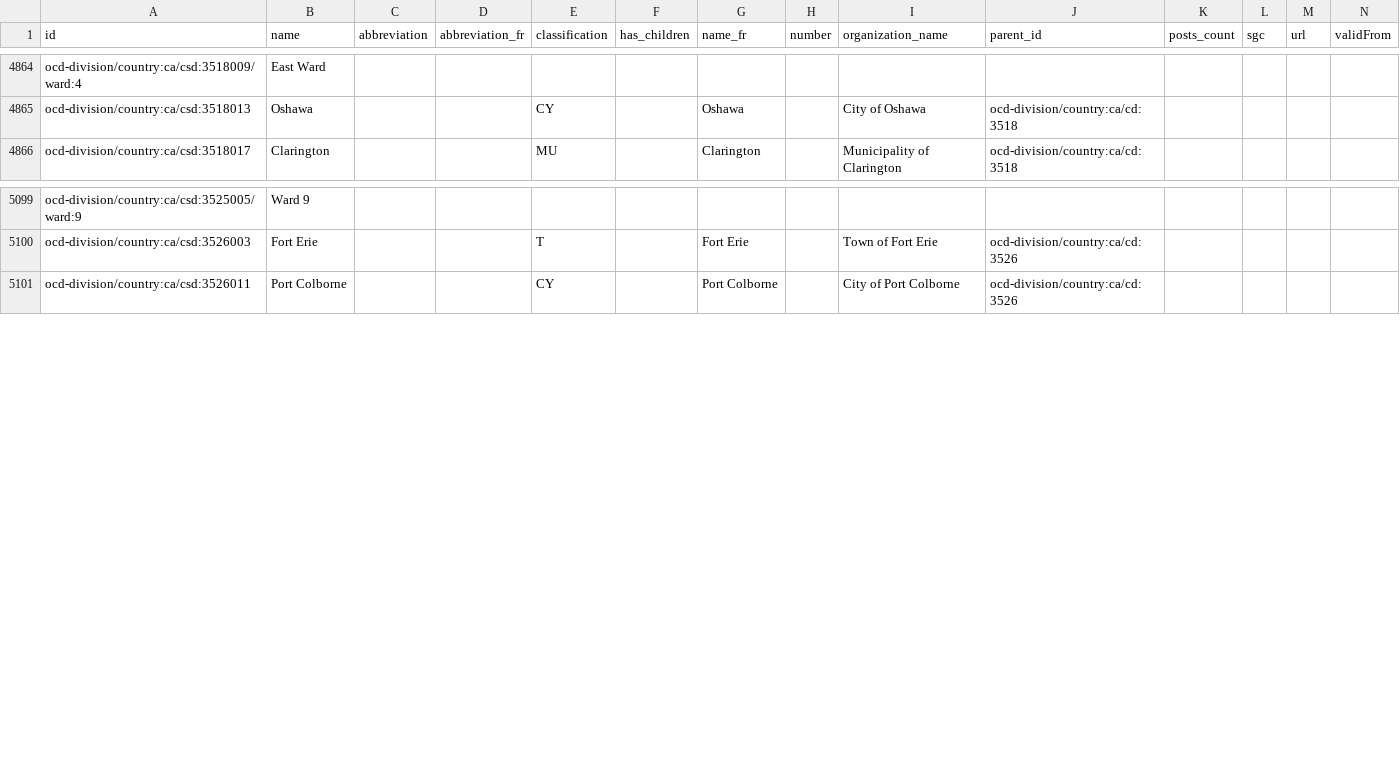
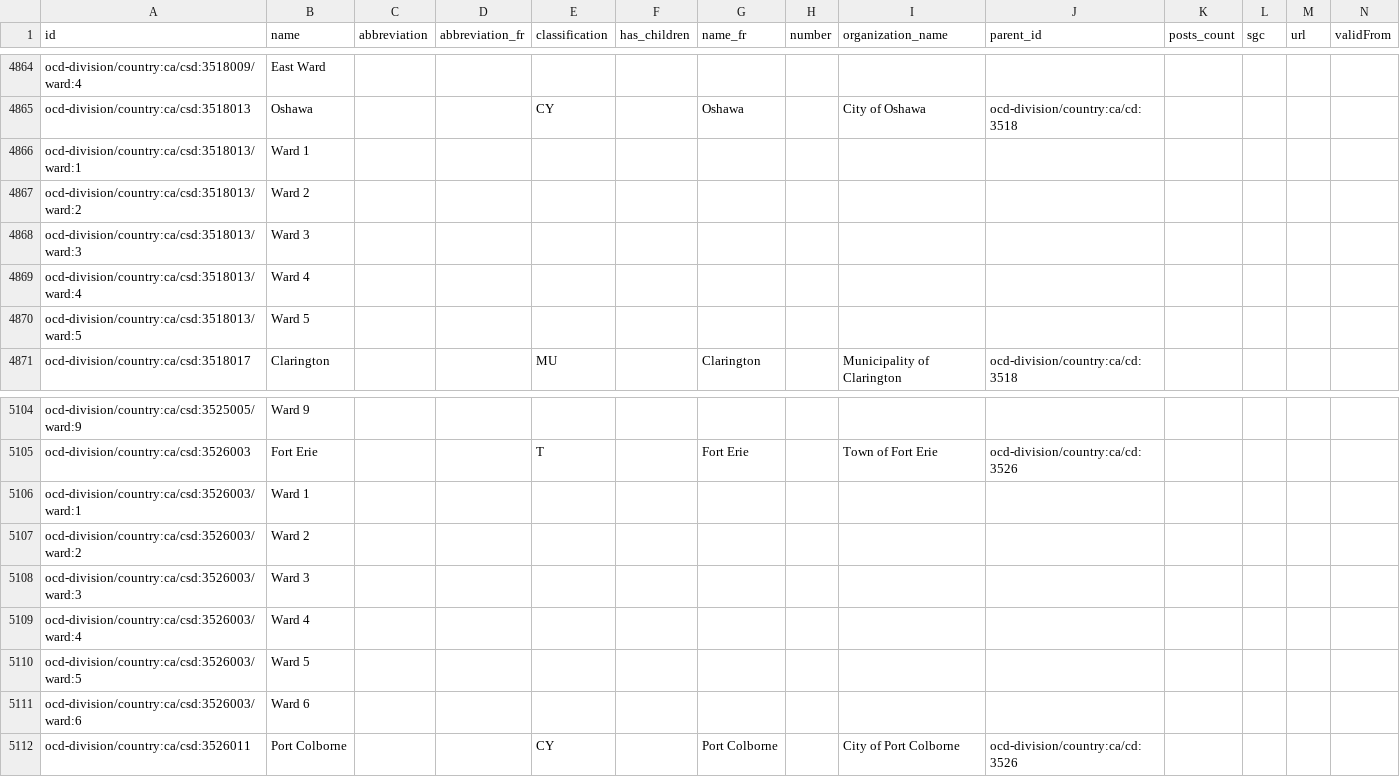
Before and after one commit to opennorth/represent-canada-data, a CSV file: country-ca.csv, drawn as a sheet; only a part is shown, gaps mark what is left out.

Commit message:
Update country-ca.csv

```diff
--- a/country-ca.csv
+++ b/country-ca.csv
@@ -4865,2 +4865,7 @@ ocd-division/country:ca/csd:3518009/ward:4,East Ward,,,,,,,,,,,,
 ocd-division/country:ca/csd:3518013,Oshawa,,,CY,,Oshawa,,City of Oshawa,ocd-division/country:ca/cd:3518,,,,
+ocd-division/country:ca/csd:3518013/ward:1,Ward 1,,,,,,,,,,,,
+ocd-division/country:ca/csd:3518013/ward:2,Ward 2,,,,,,,,,,,,
+ocd-division/country:ca/csd:3518013/ward:3,Ward 3,,,,,,,,,,,,
+ocd-division/country:ca/csd:3518013/ward:4,Ward 4,,,,,,,,,,,,
+ocd-division/country:ca/csd:3518013/ward:5,Ward 5,,,,,,,,,,,,
 ocd-division/country:ca/csd:3518017,Clarington,,,MU,,Clarington,,Municipality of Clarington,ocd-division/country:ca/cd:3518,,,,
@@ -5100,2 +5105,8 @@ ocd-division/country:ca/csd:3525005/ward:9,Ward 9,,,,,,,,,,,,
 ocd-division/country:ca/csd:3526003,Fort Erie,,,T,,Fort Erie,,Town of Fort Erie,ocd-division/country:ca/cd:3526,,,,
+ocd-division/country:ca/csd:3526003/ward:1,Ward 1,,,,,,,,,,,,
+ocd-division/country:ca/csd:3526003/ward:2,Ward 2,,,,,,,,,,,,
+ocd-division/country:ca/csd:3526003/ward:3,Ward 3,,,,,,,,,,,,
+ocd-division/country:ca/csd:3526003/ward:4,Ward 4,,,,,,,,,,,,
+ocd-division/country:ca/csd:3526003/ward:5,Ward 5,,,,,,,,,,,,
+ocd-division/country:ca/csd:3526003/ward:6,Ward 6,,,,,,,,,,,,
 ocd-division/country:ca/csd:3526011,Port Colborne,,,CY,,Port Colborne,,City of Port Colborne,ocd-division/country:ca/cd:3526,,,,
```
